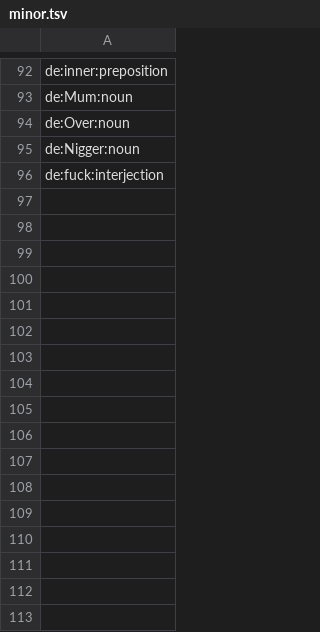
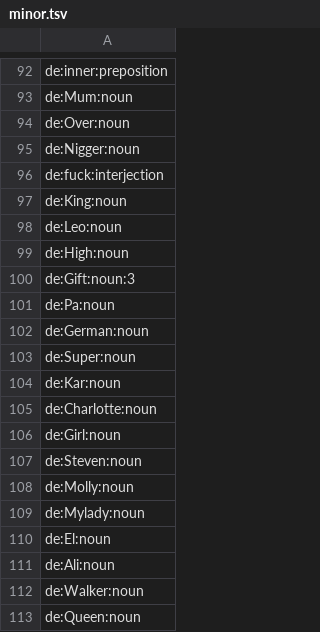
Before and after one commit to heitorpais/four-language-translator, a TSV file: build/claude/minor.tsv, drawn as a sheet; only a part is shown, gaps mark what is left out; the diff names each change by its address in the sheet, - before the commit and + after, or states it on an @@ line.

```diff
--- a/build/claude/minor.tsv
+++ b/build/claude/minor.tsv
+row 97: de:King:noun
+row 98: de:Leo:noun
+row 99: de:High:noun
+row 100: de:Gift:noun:3
+row 101: de:Pa:noun
+row 102: de:German:noun
+row 103: de:Super:noun
+row 104: de:Kar:noun
+row 105: de:Charlotte:noun
+row 106: de:Girl:noun
+row 107: de:Steven:noun
+row 108: de:Molly:noun
+row 109: de:Mylady:noun
+row 110: de:El:noun
+row 111: de:Ali:noun
+row 112: de:Walker:noun
+row 113: de:Queen:noun
```
Also changed, not shown: build/claude/pos_first.tsv, 22 other files.
